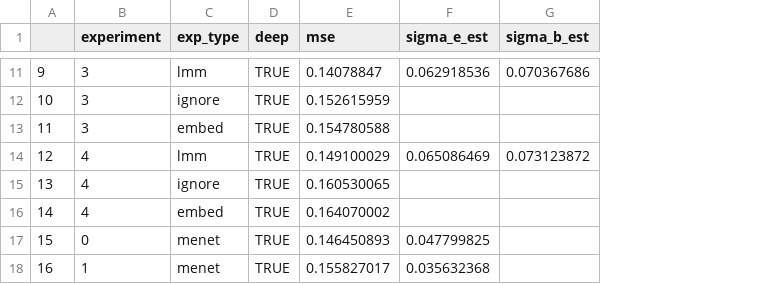
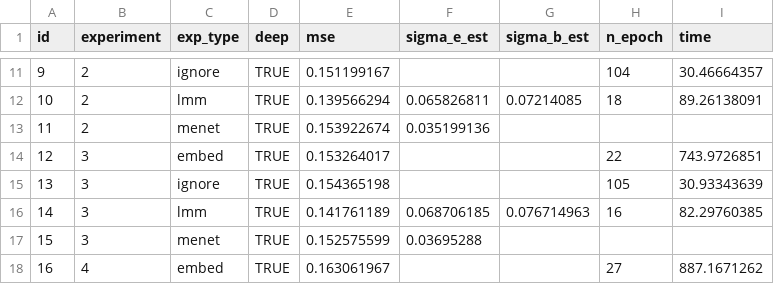
Before and after one commit to gsimchoni/lmmnn, a CSV file: results/res_airbnb.csv, drawn as a sheet; only a part is shown, gaps mark what is left out; the diff covers the shown part only; the diff names each change by its address in the sheet, - before the commit and + after, or states it on an @@ line.

```diff
--- a/results/res_airbnb.csv
+++ b/results/res_airbnb.csv
+column H (n_epoch), rows 11-18: 104 | 18 |  | 22 | 105 | 16 |  | 27
+column I (time), rows 11-18: 30.46664357 | 89.26138091 |  | 743.9726851 | 30.93343639 | 82.29760385 |  | 887.1671262
-A1: (empty)
+A1: id
-B11:B13 (experiment): 3
+B11:B13 (experiment): 2
-C11 (exp_type): lmm
+C11 (exp_type): ignore
-E11 (mse): 0.14078847
+E11 (mse): 0.151199167
-F11 (sigma_e_est): 0.062918536
+F11 (sigma_e_est): (empty)
-G11 (sigma_b_est): 0.070367686
+G11 (sigma_b_est): (empty)
-C12 (exp_type): ignore
+C12 (exp_type): lmm
-E12 (mse): 0.152615959
+E12 (mse): 0.139566294
-F12 (sigma_e_est): (empty)
+F12 (sigma_e_est): 0.065826811
-G12 (sigma_b_est): (empty)
+G12 (sigma_b_est): 0.07214085
-C13 (exp_type): embed
+C13 (exp_type): menet
-E13 (mse): 0.154780588
+E13 (mse): 0.153922674
-F13 (sigma_e_est): (empty)
+F13 (sigma_e_est): 0.035199136
-B14:B16 (experiment): 4
+B14:B16 (experiment): 3
-C14 (exp_type): lmm
+C14 (exp_type): embed
-E14 (mse): 0.149100029
+E14 (mse): 0.153264017
-F14 (sigma_e_est): 0.065086469
+F14 (sigma_e_est): (empty)
-G14 (sigma_b_est): 0.073123872
+G14 (sigma_b_est): (empty)
-E15 (mse): 0.160530065
+E15 (mse): 0.154365198
-C16 (exp_type): embed
+C16 (exp_type): lmm
-E16 (mse): 0.164070002
+E16 (mse): 0.141761189
-F16 (sigma_e_est): (empty)
+F16 (sigma_e_est): 0.068706185
-G16 (sigma_b_est): (empty)
+G16 (sigma_b_est): 0.076714963
-B17 (experiment): 0
+B17 (experiment): 3
-E17 (mse): 0.146450893
+E17 (mse): 0.152575599
-F17 (sigma_e_est): 0.047799825
+F17 (sigma_e_est): 0.03695288
-B18 (experiment): 1
+B18 (experiment): 4
-C18 (exp_type): menet
+C18 (exp_type): embed
-E18 (mse): 0.155827017
+E18 (mse): 0.163061967
-F18 (sigma_e_est): 0.035632368
+F18 (sigma_e_est): (empty)
```
Also changed, not shown: 36 edited cells elsewhere in this file, results/res_NL_100K_gZ_n5.csv, results/res_ukb_pa.csv, 1 other file.
